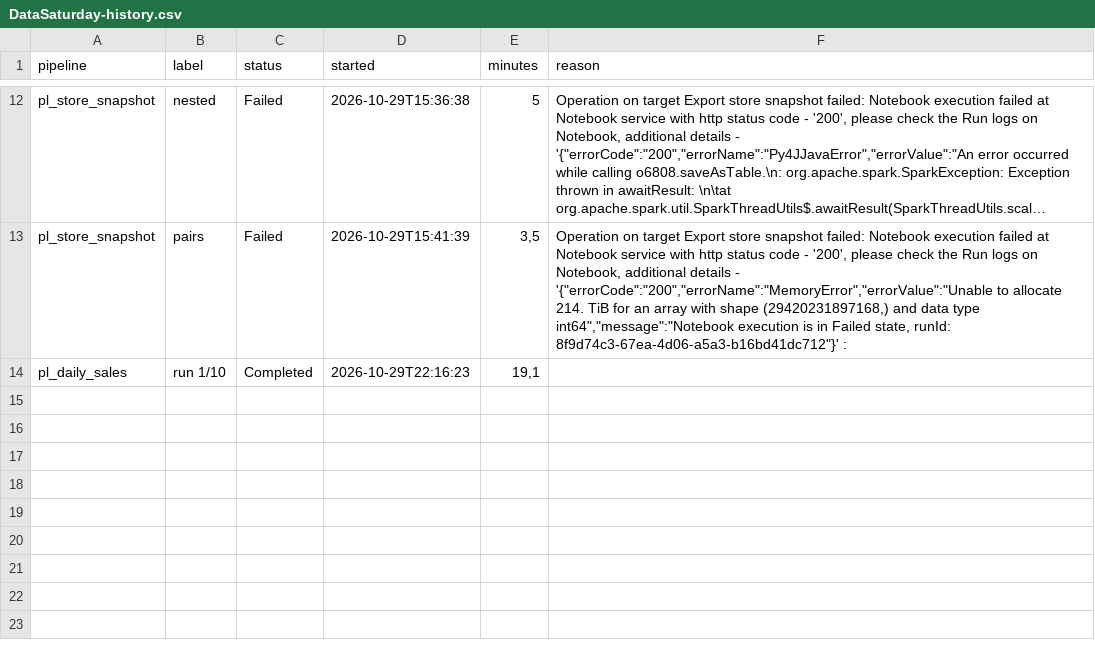
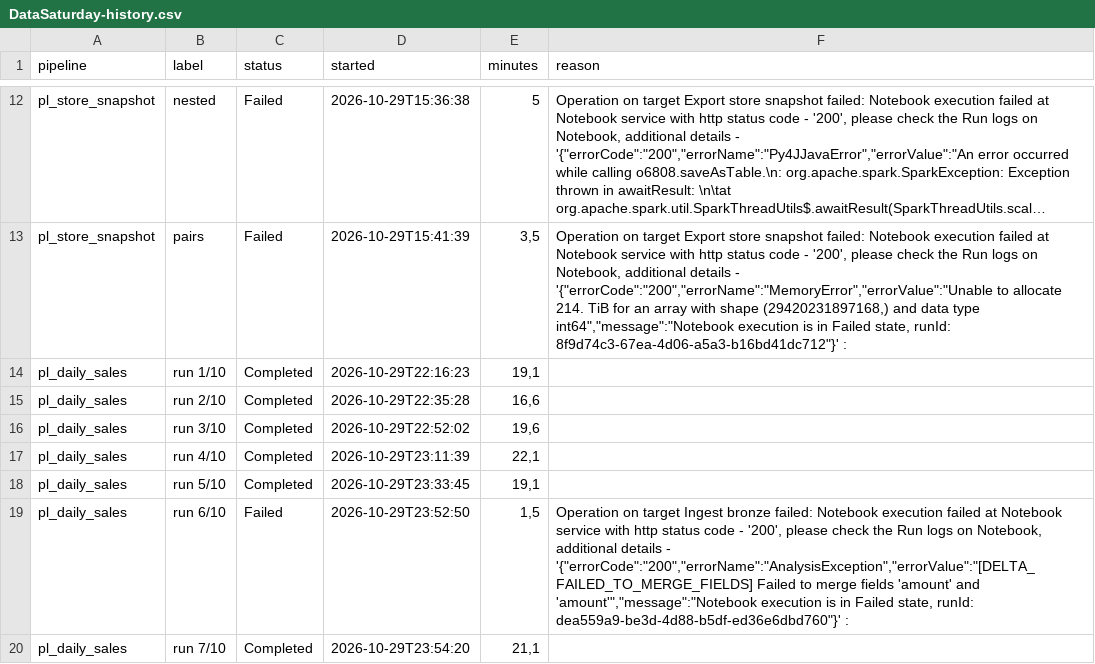
Before and after one commit to kilianbs/fabric-perf-analyst, a CSV file: demo-setup/.state/DataSaturday-history.csv, drawn as a sheet; only a part is shown, gaps mark what is left out; long unchanged cells end in …; the diff covers the shown part only.

Commit message:
chore: history run log and analysis reports

```diff
--- a/demo-setup/.state/DataSaturday-history.csv
+++ b/demo-setup/.state/DataSaturday-history.csv
@@ -14 +14,7 @@
 "pl_daily_sales","run 1/10","Completed","2026-10-29T22:16:23","19,1",
+"pl_daily_sales","run 2/10","Completed","2026-10-29T22:35:28","16,6",
+"pl_daily_sales","run 3/10","Completed","2026-10-29T22:52:02","19,6",
+"pl_daily_sales","run 4/10","Completed","2026-10-29T23:11:39","22,1",
+"pl_daily_sales","run 5/10","Completed","2026-10-29T23:33:45","19,1",
+"pl_daily_sales","run 6/10","Failed","2026-10-29T23:52:50","1,5","Operation on target Ingest bronze failed: Notebook execution failed at Notebook service with http status code - '200', please check the Run logs on Notebook, additional details - '{""errorCode"":""200"",""errorName"":""AnalysisException"",""errorValue"":""[DELTA_FAILED_TO_MERGE_FIELDS] Failed to merge fields 'amount' and 'amount'"",""message"":""Notebook execution is in Failed state, runId: dea559a9-be3d-4d88-b5df-ed36e6dbd760""}' : "
+"pl_daily_sales","run 7/10","Completed","2026-10-29T23:54:20","21,1",
```
Also changed, not shown: 5 added rows elsewhere in this file, 1 other file.
